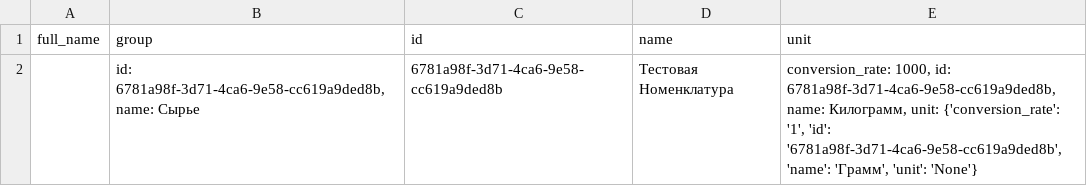
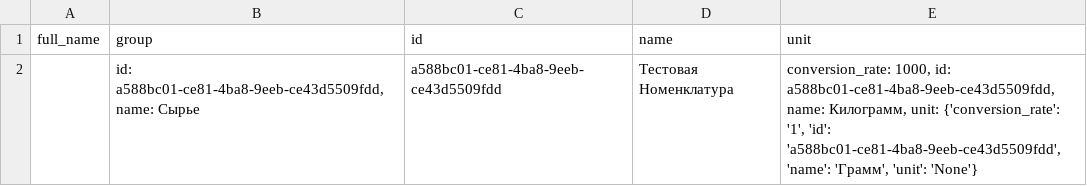
Before and after one commit to Yuri-ga1/Design_Patterns_Homework, a CSV file: TestReportGeneration_folder/csv/nomenclature_report.csv, drawn as a sheet.

```diff
--- a/TestReportGeneration_folder/csv/nomenclature_report.csv
+++ b/TestReportGeneration_folder/csv/nomenclature_report.csv
@@ -1,2 +1,2 @@
 full_name;group;id;name;unit
-;id: 6781a98f-3d71-4ca6-9e58-cc619a9ded8b, name: Сырье;6781a98f-3d71-4ca6-9e58-cc619a9ded8b;Тестовая Номенклатура;conversion_rate: 1000, id: 6781a98f-3d71-4ca6-9e58-cc619a9ded8b, name: Килограмм, unit: {'conversion_rate': '1', 'id': '6781a98f-3d71-4ca6-9e58-cc619a9ded8b', 'name': 'Грамм', 'unit': 'None'}
+;id: a588bc01-ce81-4ba8-9eeb-ce43d5509fdd, name: Сырье;a588bc01-ce81-4ba8-9eeb-ce43d5509fdd;Тестовая Номенклатура;conversion_rate: 1000, id: a588bc01-ce81-4ba8-9eeb-ce43d5509fdd, name: Килограмм, unit: {'conversion_rate': '1', 'id': 'a588bc01-ce81-4ba8-9eeb-ce43d5509fdd', 'name': 'Грамм', 'unit': 'None'}
```
Also changed, not shown: 23 other files.
